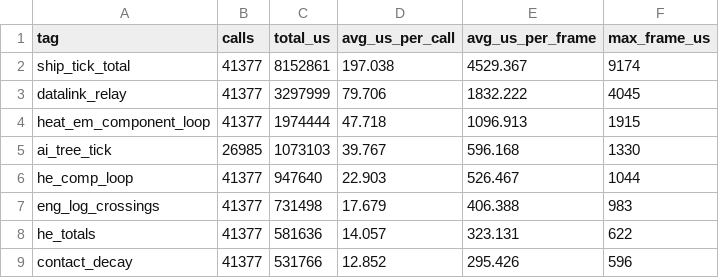
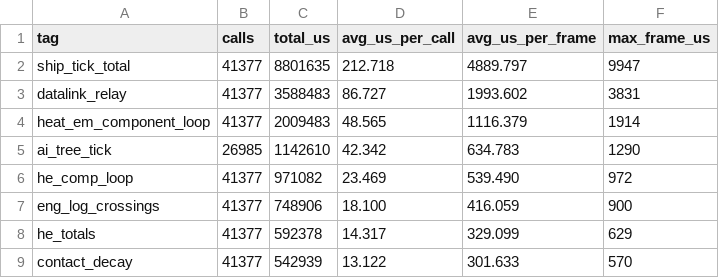
Before and after one commit to afaucher/project_deep_space, a CSV file: tactical_analysis/data/perf_baseline.csv, drawn as a sheet; only a part is shown; the diff covers the shown part only.

```diff
--- a/tactical_analysis/data/perf_baseline.csv
+++ b/tactical_analysis/data/perf_baseline.csv
@@ -1,9 +1,9 @@
 tag,calls,total_us,avg_us_per_call,avg_us_per_frame,max_frame_us
-ship_tick_total,41377,8152861,197.038,4529.367,9174
-datalink_relay,41377,3297999,79.706,1832.222,4045
-heat_em_component_loop,41377,1974444,47.718,1096.913,1915
-ai_tree_tick,26985,1073103,39.767,596.168,1330
-he_comp_loop,41377,947640,22.903,526.467,1044
-eng_log_crossings,41377,731498,17.679,406.388,983
-he_totals,41377,581636,14.057,323.131,622
-contact_decay,41377,531766,12.852,295.426,596
+ship_tick_total,41377,8801635,212.718,4889.797,9947
+datalink_relay,41377,3588483,86.727,1993.602,3831
+heat_em_component_loop,41377,2009483,48.565,1116.379,1914
+ai_tree_tick,26985,1142610,42.342,634.783,1290
+he_comp_loop,41377,971082,23.469,539.490,972
+eng_log_crossings,41377,748906,18.100,416.059,900
+he_totals,41377,592378,14.317,329.099,629
+contact_decay,41377,542939,13.122,301.633,570
```
Also changed, not shown: 3 added rows, 1 removed row and 36 edited cells elsewhere in this file, 52 other files.
